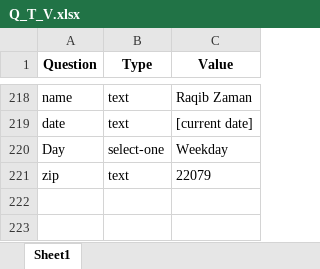
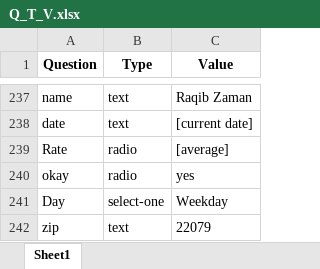
Before and after one commit to RaqibZaman/AutomateJobApplication, an Excel workbook: Q_T_V.xlsx, sheet Sheet1, drawn as a sheet; only a part is shown, gaps mark what is left out; values as stored, in another font and other column widths than the file's, no borders; the diff covers the shown part only; the diff names each change by its address in the sheet, - before the commit and + after, or states it on an @@ line.

```diff
--- a/Q_T_V.xlsx (sheet Sheet1)
+++ b/Q_T_V.xlsx (sheet Sheet1)
+row 239: Rate | radio | [average]
+row 240: okay | radio | yes
```
Also changed, not shown: 23 added rows, 4 removed rows, 38 moved rows and 5 edited cells elsewhere in this sheet, 2 other files.
